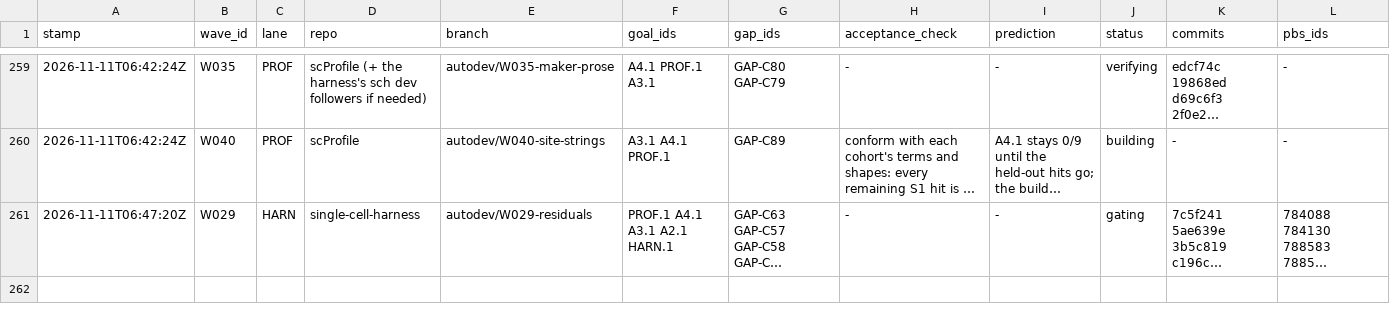
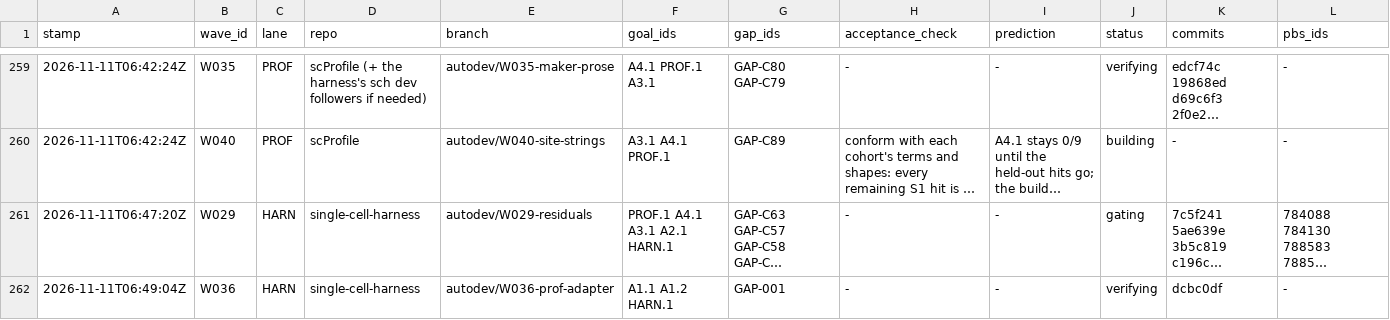
Before and after one commit to JiaenLin/single-cell-harness, a TSV file: autodev/ledger/waves.tsv, drawn as a sheet; only a part is shown, gaps mark what is left out; long unchanged cells end in …; rows hold the shown columns only; the diff covers the shown part only; the diff names each change by its address in the sheet, - before the commit and + after, or states it on an @@ line.

```diff
--- a/autodev/ledger/waves.tsv
+++ b/autodev/ledger/waves.tsv
+row 262: 2026-11-11T06:49:04Z | W036 | HARN | single-cell-harness | autodev/W036-prof-adapter | A1.1 A1.2 HARN.1 | GAP-001 | - | - | verifying | dcbc0df | -
```
Also changed, not shown: 1 added row elsewhere in this file, 4 other files.
